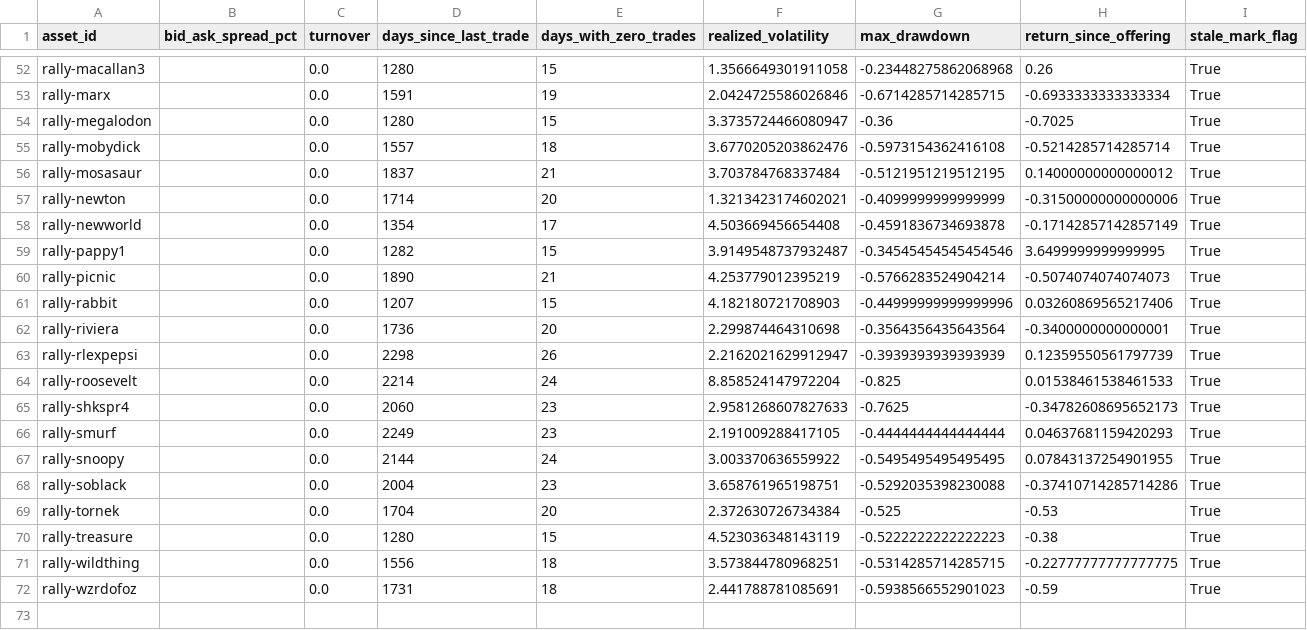
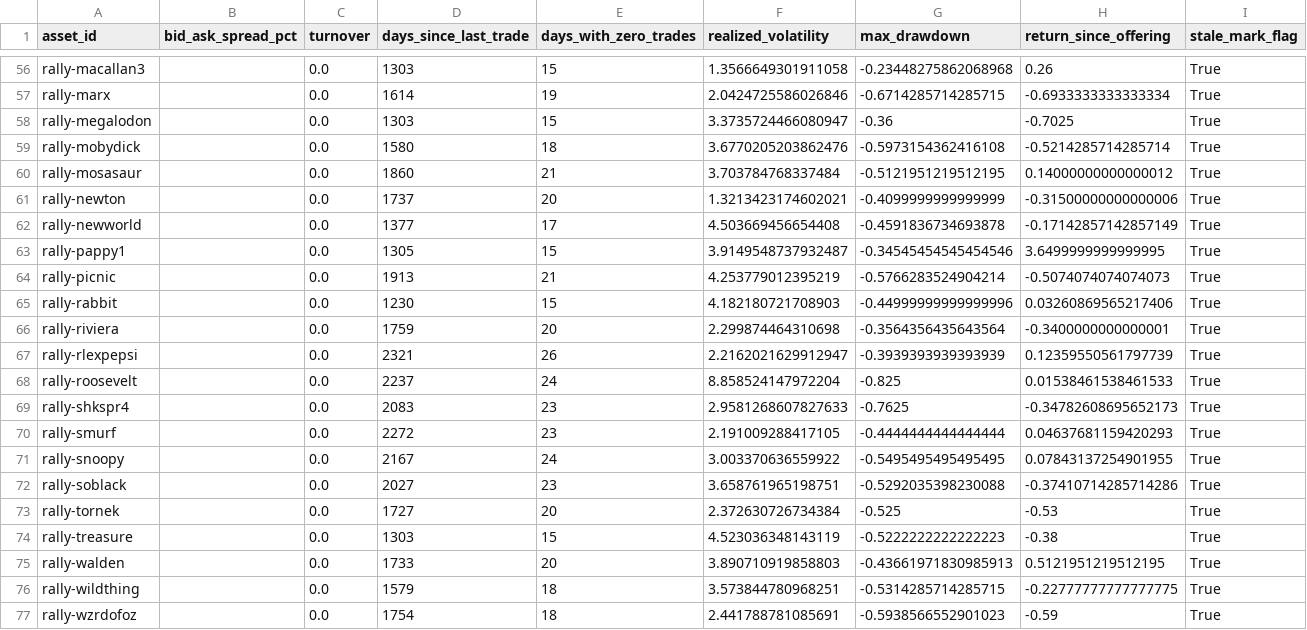
Before and after one commit to Marshdoggo/Rare-Tape, a CSV file: data/processed/liquidity_metrics.csv, drawn as a sheet; only a part is shown, gaps mark what is left out; addresses are those after the commit; the diff covers the shown part only; the diff names each change by its address in the sheet, - before the commit and + after, or states it on an @@ line.

```diff
--- a/data/processed/liquidity_metrics.csv
+++ b/data/processed/liquidity_metrics.csv
-D56 (days_since_last_trade): 1280
+D56 (days_since_last_trade): 1303
-D57 (days_since_last_trade): 1591
+D57 (days_since_last_trade): 1614
-D58 (days_since_last_trade): 1280
+D58 (days_since_last_trade): 1303
-D59 (days_since_last_trade): 1557
+D59 (days_since_last_trade): 1580
-D60 (days_since_last_trade): 1837
+D60 (days_since_last_trade): 1860
-D61 (days_since_last_trade): 1714
+D61 (days_since_last_trade): 1737
-D62 (days_since_last_trade): 1354
+D62 (days_since_last_trade): 1377
-D63 (days_since_last_trade): 1282
+D63 (days_since_last_trade): 1305
-D64 (days_since_last_trade): 1890
+D64 (days_since_last_trade): 1913
-D65 (days_since_last_trade): 1207
+D65 (days_since_last_trade): 1230
-D66 (days_since_last_trade): 1736
+D66 (days_since_last_trade): 1759
-D67 (days_since_last_trade): 2298
+D67 (days_since_last_trade): 2321
-D68 (days_since_last_trade): 2214
+D68 (days_since_last_trade): 2237
-D69 (days_since_last_trade): 2060
+D69 (days_since_last_trade): 2083
-D70 (days_since_last_trade): 2249
+D70 (days_since_last_trade): 2272
-D71 (days_since_last_trade): 2144
+D71 (days_since_last_trade): 2167
-D72 (days_since_last_trade): 2004
+D72 (days_since_last_trade): 2027
-D73 (days_since_last_trade): 1704
+D73 (days_since_last_trade): 1727
-D74 (days_since_last_trade): 1280
+D74 (days_since_last_trade): 1303
+row 75: rally-walden |  | 0.0 | 1733 | 20 | 3.890710919858803 | -0.43661971830985913 | 0.5121951219512195 | True
-D76 (days_since_last_trade): 1556
+D76 (days_since_last_trade): 1579
-D77 (days_since_last_trade): 1731
+D77 (days_since_last_trade): 1754
```
Also changed, not shown: 4 added rows and 50 edited cells elsewhere in this file, data/processed/exchange_data_quality_report.csv, data/processed/exchange_reconciliation_report.csv, 19 other files.
